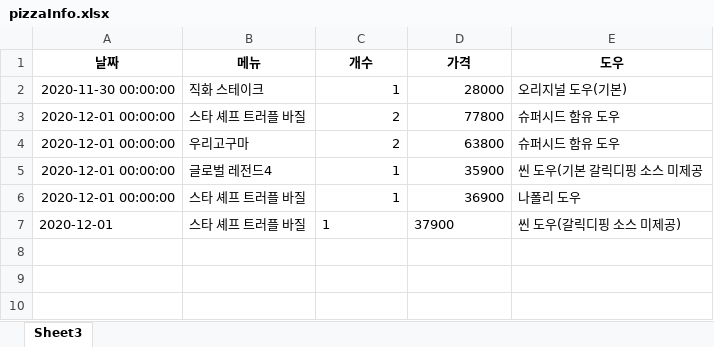
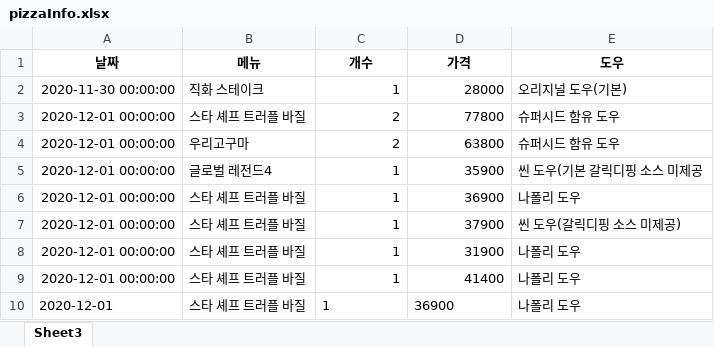
Before and after one commit to gimyoni/DoYouEatPizzaMino, an Excel workbook: pizzaInfo.xlsx, sheet Sheet3, drawn as a sheet; values as stored, in another font and other column widths than the file's, no borders; the diff names each change by its address in the sheet, - before the commit and + after, or states it on an @@ line.

```diff
--- a/pizzaInfo.xlsx (sheet Sheet3)
+++ b/pizzaInfo.xlsx (sheet Sheet3)
-A7 (날짜): 2020-12-01
+A7 (날짜): 2020-12-01 00:00:00
-C7:D7 alignment: left
+C7:D7 alignment: right
+row 8: 2020-12-01 00:00:00 | 스타 셰프 트러플 바질 | 1 | 31900 | 나폴리 도우
+row 9: 2020-12-01 00:00:00 | 스타 셰프 트러플 바질 | 1 | 41400 | 나폴리 도우
+row 10: 2020-12-01 | 스타 셰프 트러플 바질 | 1 | 36900 | 나폴리 도우
```
Also changed, not shown: 21 other files.
